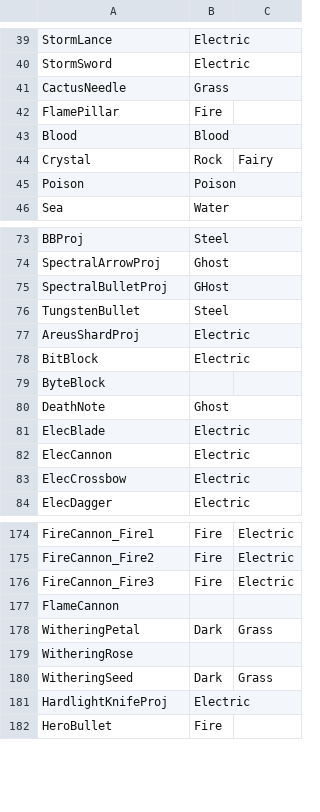
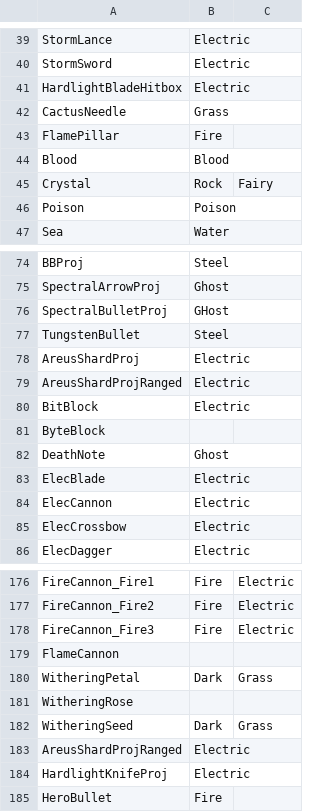
Before and after one commit to TheEternalAce/ShardsOfAtheria, a CSV file: CrossMod/TerraTypes/Projectiles.csv (was Content/TerraTypes/Projectiles.csv), drawn as a sheet; only a part is shown, gaps mark what is left out.

Commit message:
Moved TerraTypes support to CrossMod

```diff
--- a/Content/TerraTypes/Projectiles.csv
+++ b/CrossMod/TerraTypes/Projectiles.csv
@@ -40,2 +40,3 @@ StormLance,Electric,
 StormSword,Electric,
+HardlightBladeHitbox,Electric,
 CactusNeedle,Grass,
@@ -77,2 +78,3 @@ TungstenBullet,Steel,
 AreusShardProj,Electric,
+AreusShardProjRanged,Electric,
 BitBlock,Electric,
@@ -180,2 +182,3 @@ WitheringRose,,
 WitheringSeed,Dark,Grass
+AreusShardProjRanged,Electric,
 HardlightKnifeProj,Electric,
```
Also changed, not shown: 8 other files.
